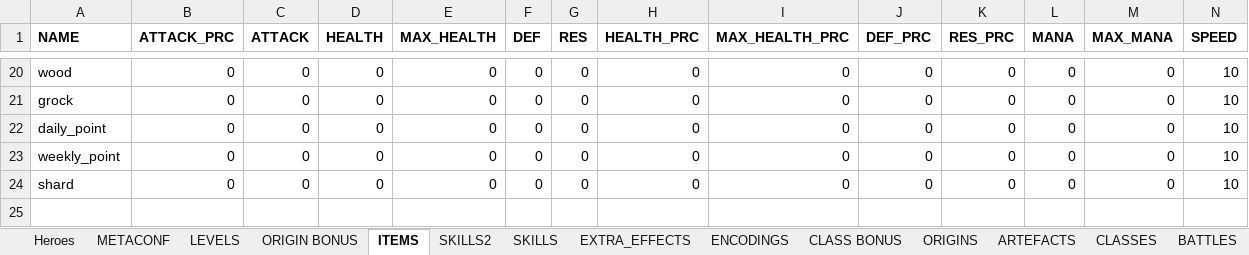
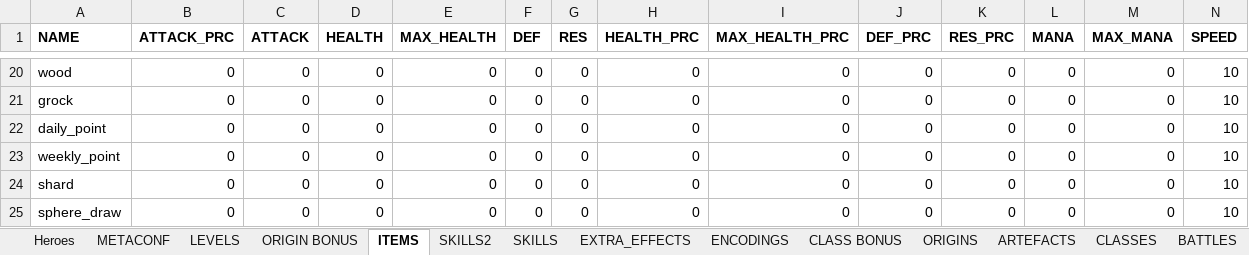
Before and after one commit to uberbax/AllForOne, an Excel workbook: Assets/StreamingAssets/Config_sword.xlsx, sheet ITEMS, drawn as a sheet; only a part is shown, gaps mark what is left out; values as stored, in another font and other column widths than the file's, no borders; rows hold the shown columns only; the diff names each change by its address in the sheet, - before the commit and + after, or states it on an @@ line.

```diff
--- a/Assets/StreamingAssets/Config_sword.xlsx (sheet ITEMS)
+++ b/Assets/StreamingAssets/Config_sword.xlsx (sheet ITEMS)
+row 25: sphere_draw | 0 | 0 | 0 | 0 | 0 | 0 | 0 | 0 | 0 | 0 | 0 | 0 | 10
```
Also changed, not shown: sheet LOOTSET, sheet DYNAMIC_ID, 8 other files.
